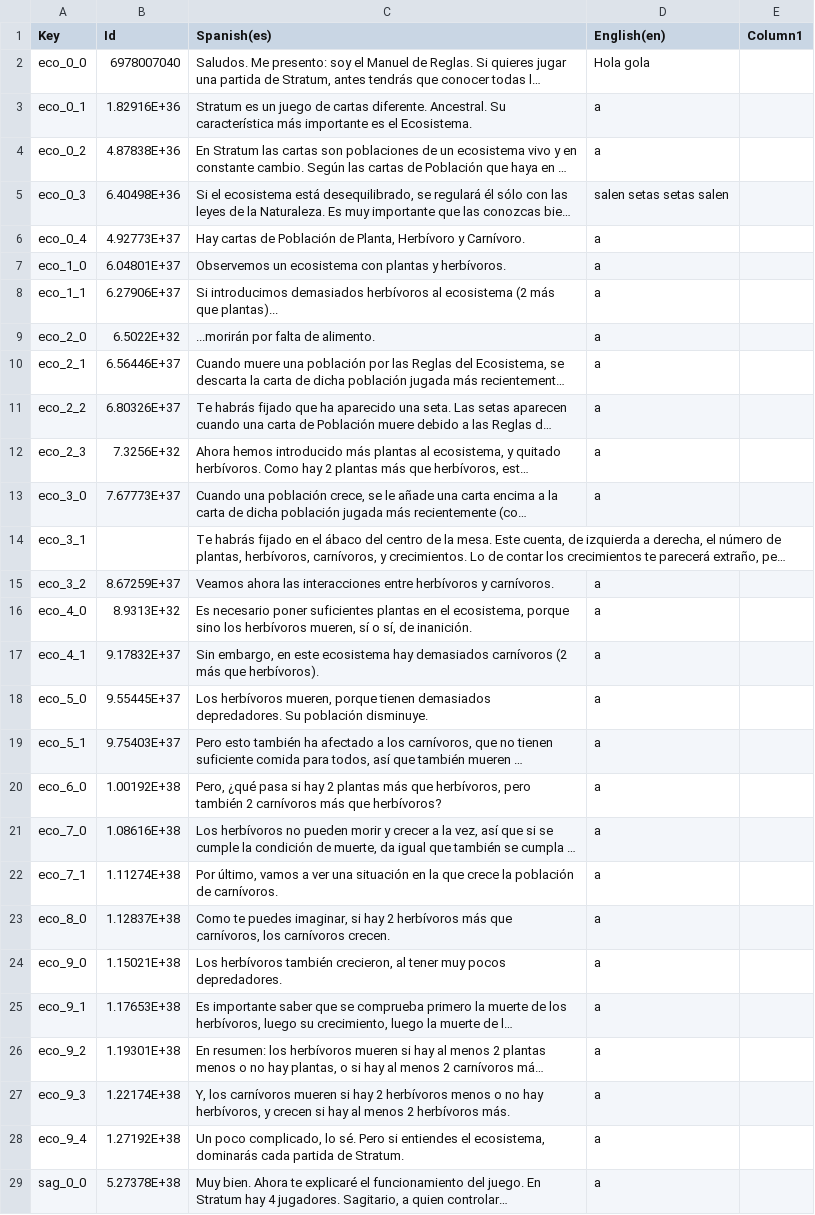
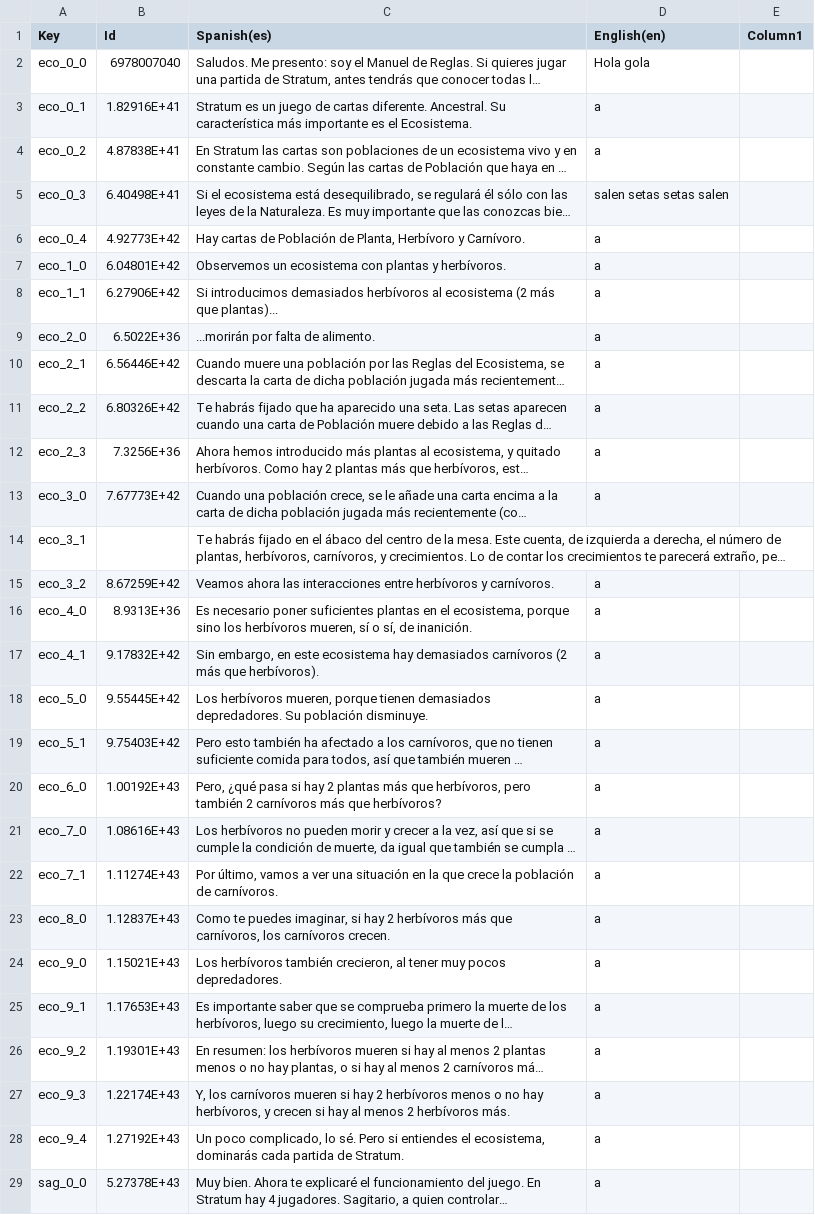
Before and after one commit to againstsoftware/Stratum-new, a CSV file: Assets/StreamingAssets/Tutorial.csv, drawn as a sheet; only a part is shown; long unchanged cells end in …; the diff covers the shown part only; the diff names each change by its address in the sheet, - before the commit and + after, or states it on an @@ line.

```diff
--- a/Assets/StreamingAssets/Tutorial.csv
+++ b/Assets/StreamingAssets/Tutorial.csv
-B3 (Id): 1.82916E+36
+B3 (Id): 1.82916E+41
-B4 (Id): 4.87838E+36
+B4 (Id): 4.87838E+41
-B5 (Id): 6.40498E+36
+B5 (Id): 6.40498E+41
-B6 (Id): 4.92773E+37
+B6 (Id): 4.92773E+42
-B7 (Id): 6.04801E+37
+B7 (Id): 6.04801E+42
-B8 (Id): 6.27906E+37
+B8 (Id): 6.27906E+42
-B9 (Id): 6.5022E+32
+B9 (Id): 6.5022E+36
-B10 (Id): 6.56446E+37
+B10 (Id): 6.56446E+42
-B11 (Id): 6.80326E+37
+B11 (Id): 6.80326E+42
-B12 (Id): 7.3256E+32
+B12 (Id): 7.3256E+36
-B13 (Id): 7.67773E+37
+B13 (Id): 7.67773E+42
-B15 (Id): 8.67259E+37
+B15 (Id): 8.67259E+42
-B16 (Id): 8.9313E+32
+B16 (Id): 8.9313E+36
-B17 (Id): 9.17832E+37
+B17 (Id): 9.17832E+42
-B18 (Id): 9.55445E+37
+B18 (Id): 9.55445E+42
-B19 (Id): 9.75403E+37
+B19 (Id): 9.75403E+42
-B20 (Id): 1.00192E+38
+B20 (Id): 1.00192E+43
-B21 (Id): 1.08616E+38
+B21 (Id): 1.08616E+43
-B22 (Id): 1.11274E+38
+B22 (Id): 1.11274E+43
-B23 (Id): 1.12837E+38
+B23 (Id): 1.12837E+43
-B24 (Id): 1.15021E+38
+B24 (Id): 1.15021E+43
-B25 (Id): 1.17653E+38
+B25 (Id): 1.17653E+43
-B26 (Id): 1.19301E+38
+B26 (Id): 1.19301E+43
-B27 (Id): 1.22174E+38
+B27 (Id): 1.22174E+43
-B28 (Id): 1.27192E+38
+B28 (Id): 1.27192E+43
-B29 (Id): 5.27378E+38
+B29 (Id): 5.27378E+43
```
Also changed, not shown: 1 added row and 39 edited cells elsewhere in this file, Assets/StreamingAssets/Cards.csv, 19 other files.
